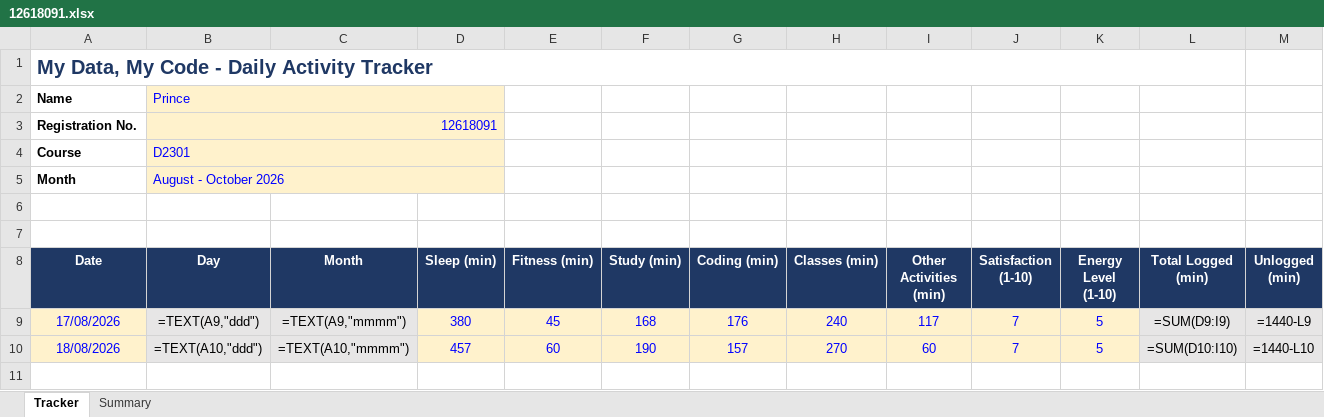
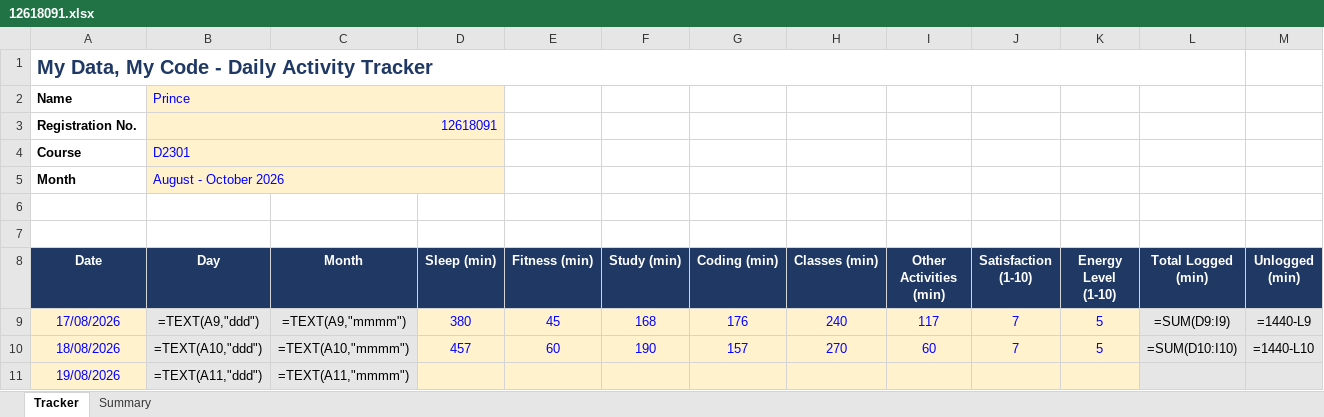
Before and after one commit to Prince160000/Cap776, an Excel workbook: 12618091.xlsx, sheet Tracker, drawn as a sheet; only a part is shown; values as stored, in another font and other column widths than the file's, no borders; formulas without a stored value are shown as written; conditional formats not drawn; rows hold the shown columns only; the diff names each change by its address in the sheet, - before the commit and + after, or states it on an @@ line.

Commit message:
Update tracker 2026-08-19 (1/14): add date

```diff
--- a/12618091.xlsx (sheet Tracker)
+++ b/12618091.xlsx (sheet Tracker)
+row 11: 19/08/2026 | =TEXT(A11,"ddd") | =TEXT(A11,"mmmm")
```
